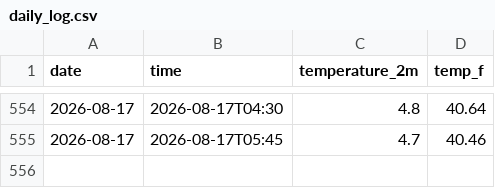
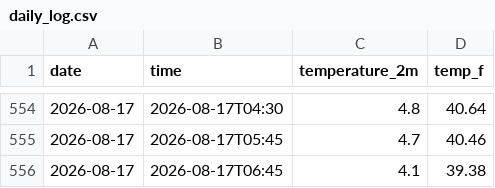
Before and after one commit to SGods357/weather-tracker, a CSV file: daily_log.csv, drawn as a sheet; only a part is shown, gaps mark what is left out.

```diff
--- a/daily_log.csv
+++ b/daily_log.csv
@@ -555 +555,2 @@ date,time,temperature_2m,temp_f
 2026-08-17,2026-08-17T05:45,4.7,40.46
+2026-08-17,2026-08-17T06:45,4.1,39.38
```
Also changed, not shown: 1 other file.
